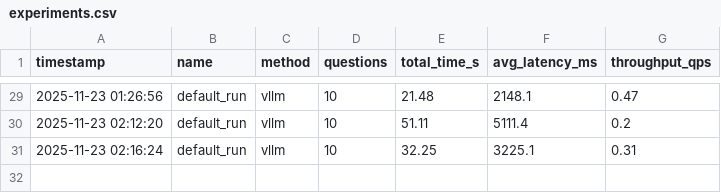
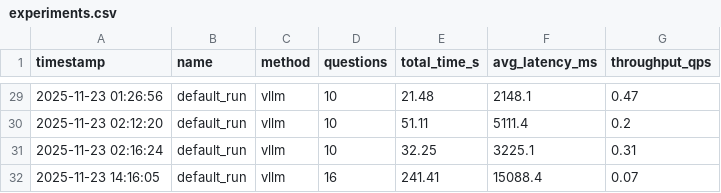
Before and after one commit to arjunprakash027/inferencePipeline, a CSV file: experiments.csv, drawn as a sheet; only a part is shown, gaps mark what is left out; the diff names each change by its address in the sheet, - before the commit and + after, or states it on an @@ line.

```diff
--- a/experiments.csv
+++ b/experiments.csv
+row 32: 2025-11-23 14:16:05 | default_run | vllm | 16 | 241.41 | 15088.4 | 0.07
```
Also changed, not shown: 3 other files.
